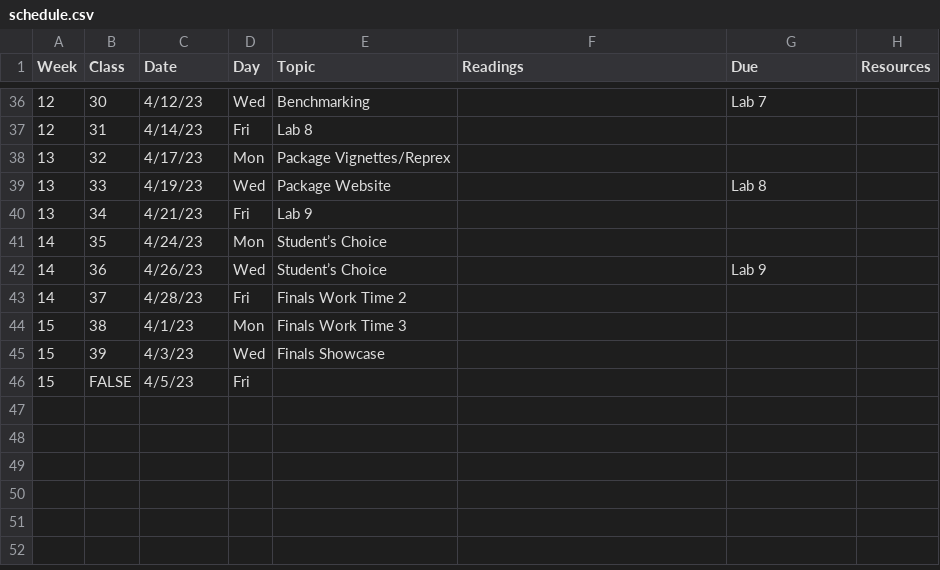
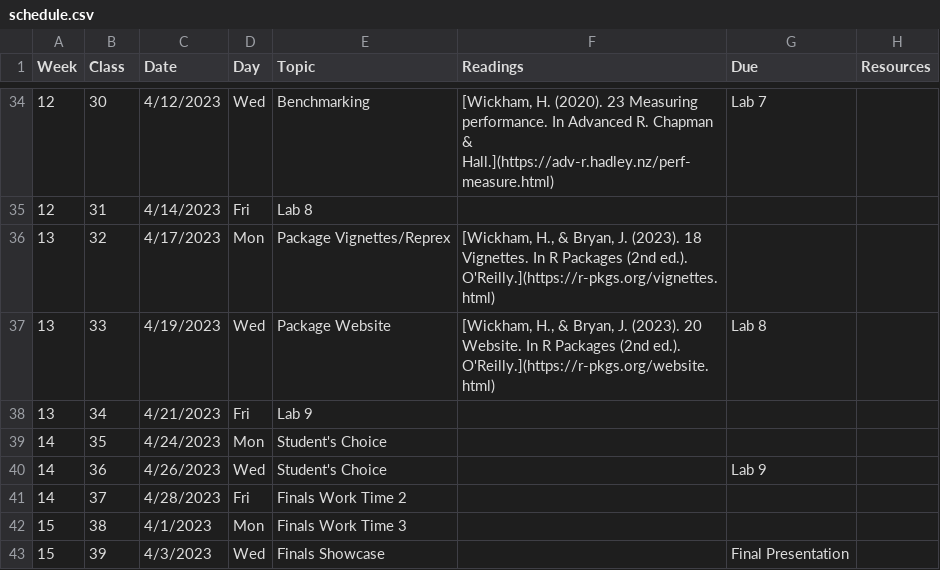
Before and after one commit to Adv-R-Programming/Adv-R-Reader, a CSV file: schedule.csv, drawn as a sheet; only a part is shown, gaps mark what is left out; removed rows and columns are numbered as before the commit, all else as after; the diff covers the shown part only; the diff names each change by its address in the sheet, - before the commit and + after, or states it on an @@ line.

```diff
--- a/schedule.csv
+++ b/schedule.csv
-C34 (Date): 4/12/23
+C34 (Date): 4/12/2023
-F34 (Readings): (empty)
+F34 (Readings): [Wickham, H. (2020). 23 Measuring performance. In Advanced R. Chapman & Hall.](https://adv-r.hadley.nz/perf-measure.html)
-C35 (Date): 4/14/23
+C35 (Date): 4/14/2023
-C36 (Date): 4/17/23
+C36 (Date): 4/17/2023
-F36 (Readings): (empty)
+F36 (Readings): [Wickham, H., & Bryan, J. (2023). 18 Vignettes. In R Packages (2nd ed.). O'Reilly.](https://r-pkgs.org/vignettes.html)
-C37 (Date): 4/19/23
+C37 (Date): 4/19/2023
-F37 (Readings): (empty)
+F37 (Readings): [Wickham, H., & Bryan, J. (2023). 20 Website. In R Packages (2nd ed.). O'Reilly.](https://r-pkgs.org/website.html)
-C38 (Date): 4/21/23
+C38 (Date): 4/21/2023
-C39 (Date): 4/24/23
+C39 (Date): 4/24/2023
-E39:E40 (Topic): Student’s Choice
+E39:E40 (Topic): Student's Choice
-C40 (Date): 4/26/23
+C40 (Date): 4/26/2023
-C41 (Date): 4/28/23
+C41 (Date): 4/28/2023
-C42 (Date): 4/1/23
+C42 (Date): 4/1/2023
-C43 (Date): 4/3/23
+C43 (Date): 4/3/2023
-G43 (Due): (empty)
+G43 (Due): Final Presentation
-row 46: 15 | FALSE | 4/5/23 | Fri
```
Also changed, not shown: 2 removed rows and 59 edited cells elsewhere in this file, 24 other files.
